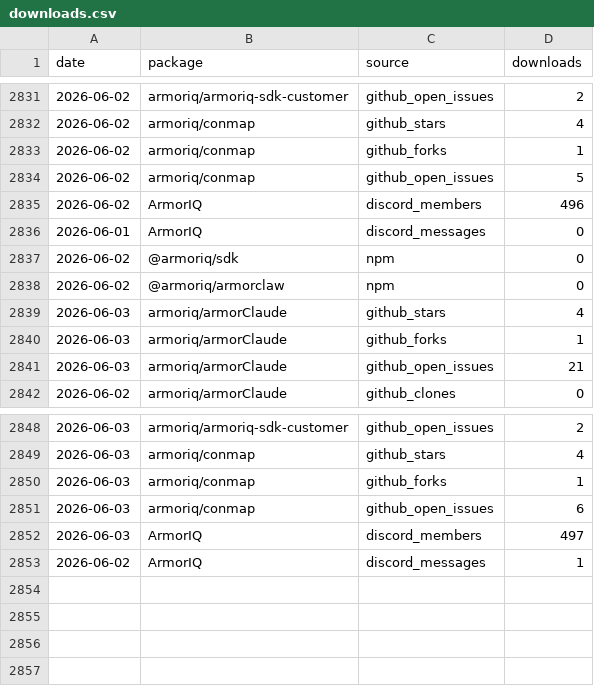
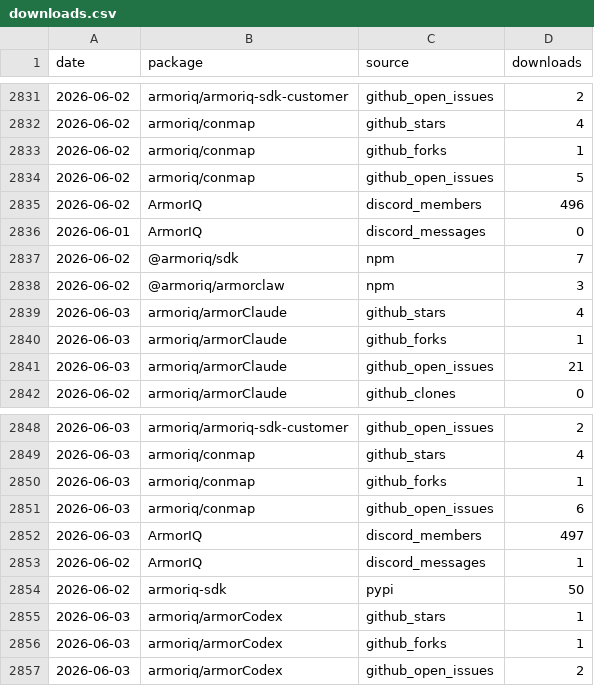
Before and after one commit to armoriq/.github, a CSV file: data/downloads.csv, drawn as a sheet; only a part is shown, gaps mark what is left out.

```diff
--- a/data/downloads.csv
+++ b/data/downloads.csv
@@ -2836,4 +2836,4 @@ date,package,source,downloads
 2026-06-01,ArmorIQ,discord_messages,0
-2026-06-02,@armoriq/sdk,npm,0
-2026-06-02,@armoriq/armorclaw,npm,0
+2026-06-02,@armoriq/sdk,npm,7
+2026-06-02,@armoriq/armorclaw,npm,3
 2026-06-03,armoriq/armorClaude,github_stars,4
@@ -2853 +2853,5 @@ date,package,source,downloads
 2026-06-02,ArmorIQ,discord_messages,1
+2026-06-02,armoriq-sdk,pypi,50
+2026-06-03,armoriq/armorCodex,github_stars,1
+2026-06-03,armoriq/armorCodex,github_forks,1
+2026-06-03,armoriq/armorCodex,github_open_issues,2
```
Also changed, not shown: 31 other files.
